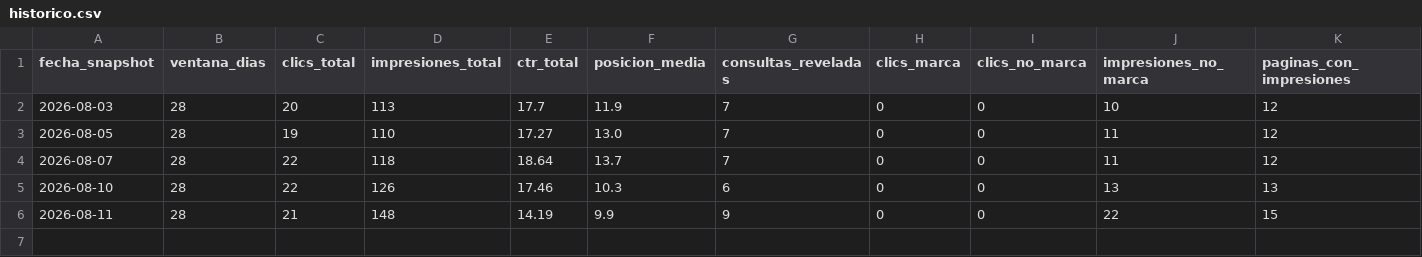
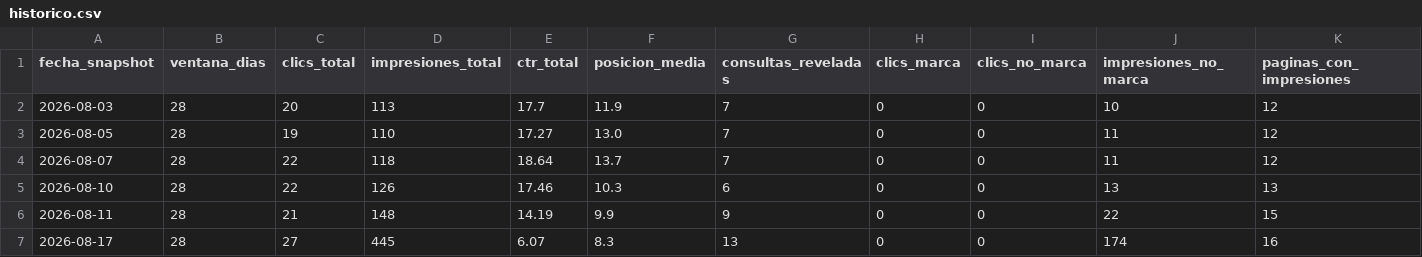
Before and after one commit to devYoryet/prunavita, a CSV file: seo-system/seguimiento/historico.csv, drawn as a sheet; only a part is shown; rows hold the shown columns only; the diff names each change by its address in the sheet, - before the commit and + after, or states it on an @@ line.

```diff
--- a/seo-system/seguimiento/historico.csv
+++ b/seo-system/seguimiento/historico.csv
+row 7: 2026-08-17 | 28 | 27 | 445 | 6.07 | 8.3 | 13 | 0 | 0 | 174 | 16
```
Also changed, not shown: 3 other files.
